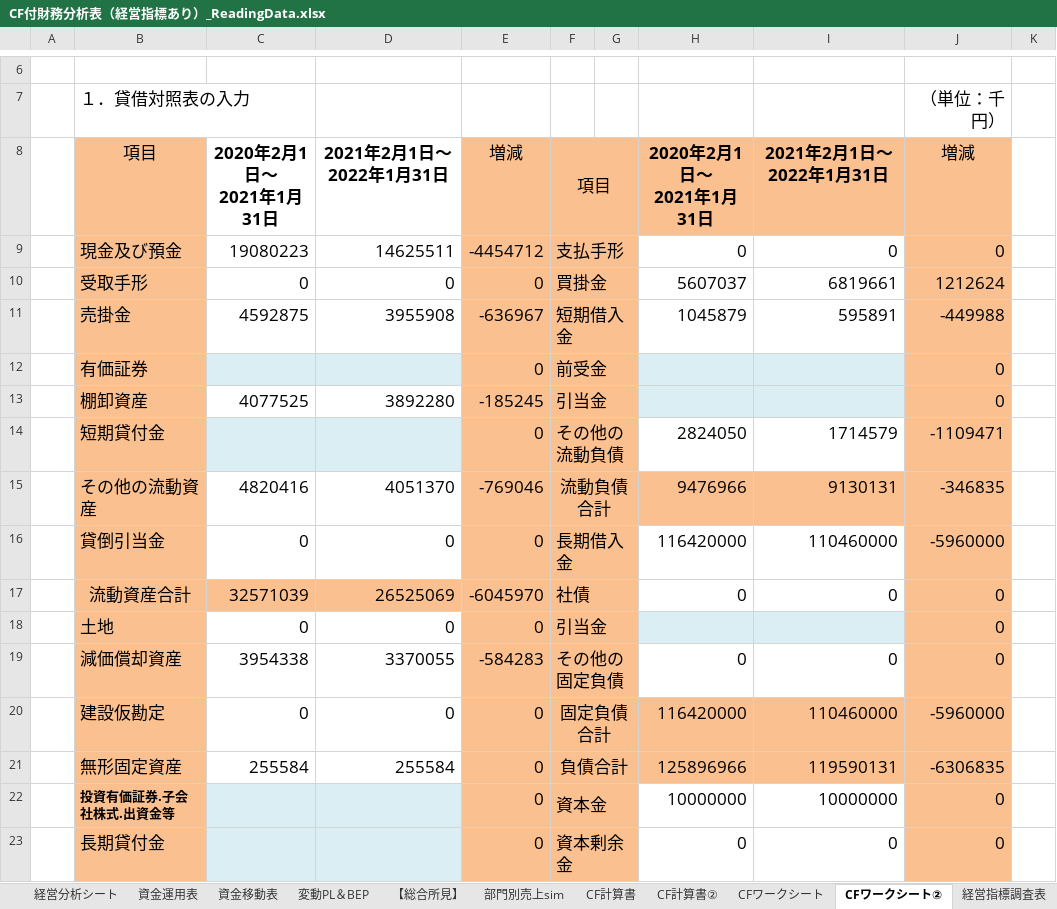
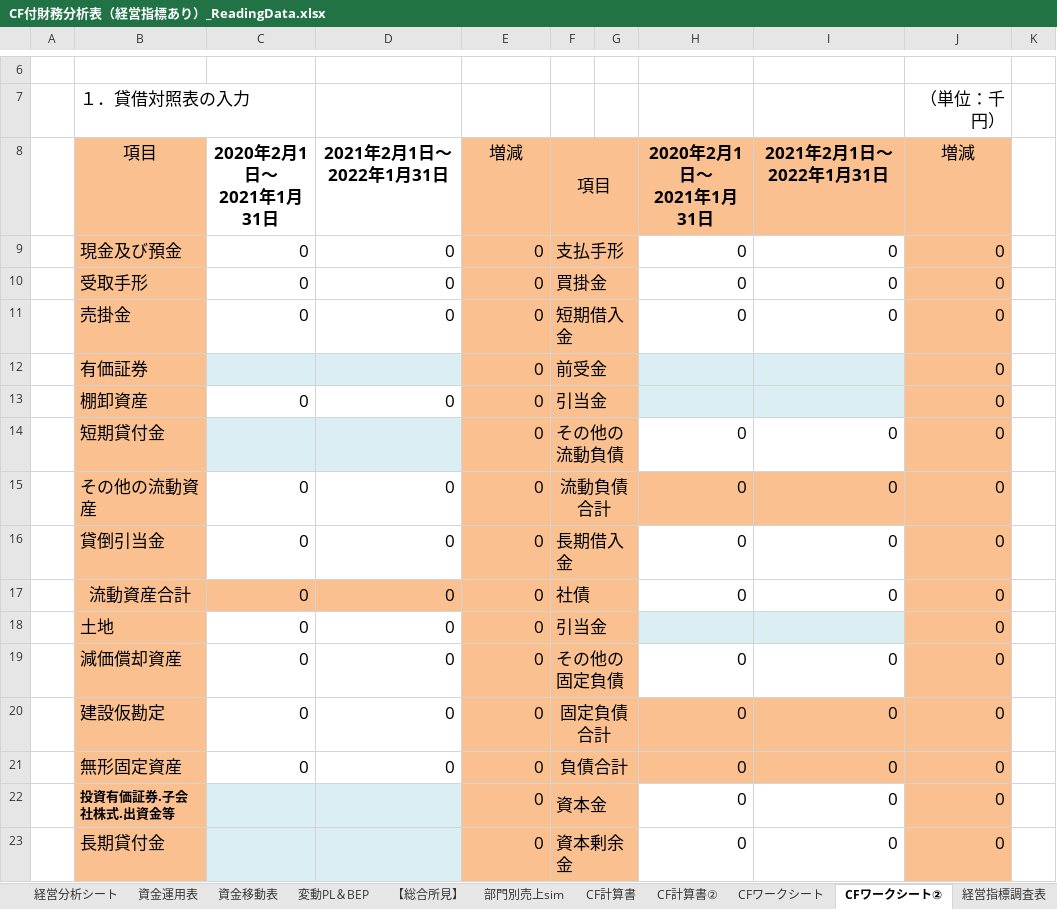
Before and after one commit to isplitbase/cash-ai-05, an Excel workbook: app/pipeline/assets/CF付財務分析表（経営指標あり）_ReadingData.xlsx, sheet CFワークシート②, drawn as a sheet; only a part is shown, gaps mark what is left out; values as stored, in another font and other column widths than the file's, no borders; charts and pictures not drawn; removed rows and columns are numbered as before the commit, all else as after; the diff covers the shown part only; the diff names each change by its address in the sheet, - before the commit and + after, or states it on an @@ line.

```diff
--- a/app/pipeline/assets/CF付財務分析表（経営指標あり）_ReadingData.xlsx (sheet CFワークシート②)
+++ b/app/pipeline/assets/CF付財務分析表（経営指標あり）_ReadingData.xlsx (sheet CFワークシート②)
-C9: 19080223
+C9: 0
-D9: 14625511
+D9: 0
-E9: -4454712
+E9: 0
-H10: 5607037
+H10: 0
-I10: 6819661
+I10: 0
-J10: 1212624
+J10: 0
-row 11:  | 売掛金 | 4592875 | 3955908 | -636967 | 短期借入金 |  | 1045879 | 595891 | -449988
+row 11:  | 売掛金 | 0 | 0 | 0 | 短期借入金 |  | 0 | 0 | 0
-C13: 4077525
+C13: 0
-D13: 3892280
+D13: 0
-E13: -185245
+E13: 0
-H14: 2824050
+H14: 0
-I14: 1714579
+I14: 0
-J14: -1109471
+J14: 0
-row 15:  | その他の流動資産 | 4820416 | 4051370 | -769046 | 流動負債合計 |  | 9476966 | 9130131 | -346835
+row 15:  | その他の流動資産 | 0 | 0 | 0 | 流動負債合計 |  | 0 | 0 | 0
-H16: 116420000
+H16: 0
-I16: 110460000
+I16: 0
-J16: -5960000
+J16: 0
-C17: 32571039
+C17: 0
-D17: 26525069
+D17: 0
-E17: -6045970
+E17: 0
-C19: 3954338
+C19: 0
-D19: 3370055
+D19: 0
-E19: -584283
+E19: 0
-H20: 116420000
+H20: 0
-I20: 110460000
+I20: 0
-J20: -5960000
+J20: 0
-row 21:  | 無形固定資産 | 255584 | 255584 | 0 | 負債合計 |  | 125896966 | 119590131 | -6306835
+row 21:  | 無形固定資産 | 0 | 0 | 0 | 負債合計 |  | 0 | 0 | 0
-H22: 10000000
+H22: 0
-I22: 10000000
+I22: 0
```
Also changed, not shown: 4 added rows, 4 removed rows and 6 edited cells elsewhere in this sheet, sheet 資金運用表, sheet 財務諸表（入力）, sheet 経営分析シート, sheet CFワークシート, sheet 資金移動表, sheet 経営指標調査表, 4 more sheets, formulas that keep their value, charts or pictures.
